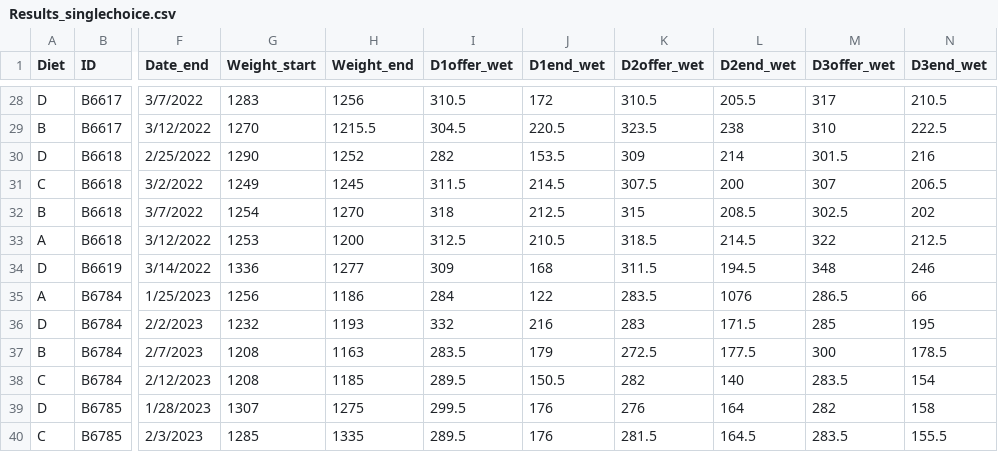
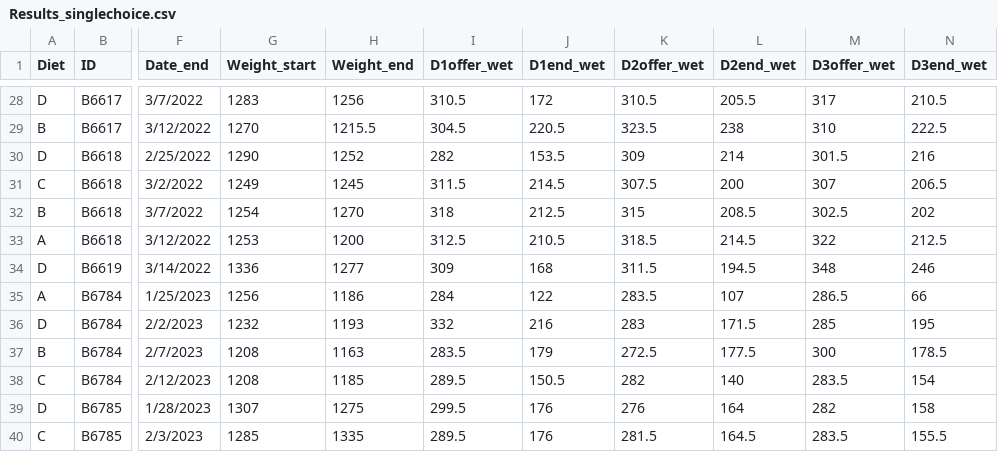
Before and after one commit to jballuffi/NutritionalGeometryHares, a CSV file: Input/Results_singlechoice.csv, drawn as a sheet; only a part is shown, gaps mark what is left out; the diff names each change by its address in the sheet, - before the commit and + after, or states it on an @@ line.

```diff
--- a/Input/Results_singlechoice.csv
+++ b/Input/Results_singlechoice.csv
-L35 (D2end_wet): 1076
+L35 (D2end_wet): 107
```
Also changed, not shown: Input/Diet_compositions.csv.
